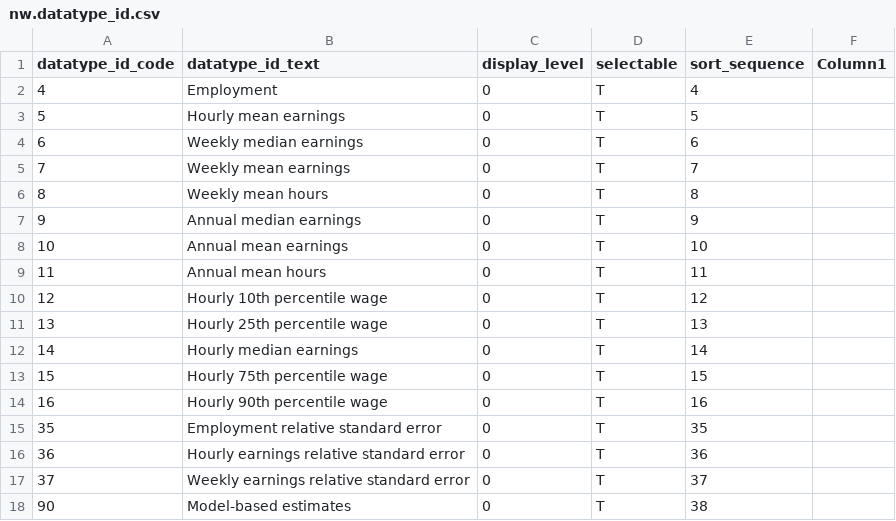
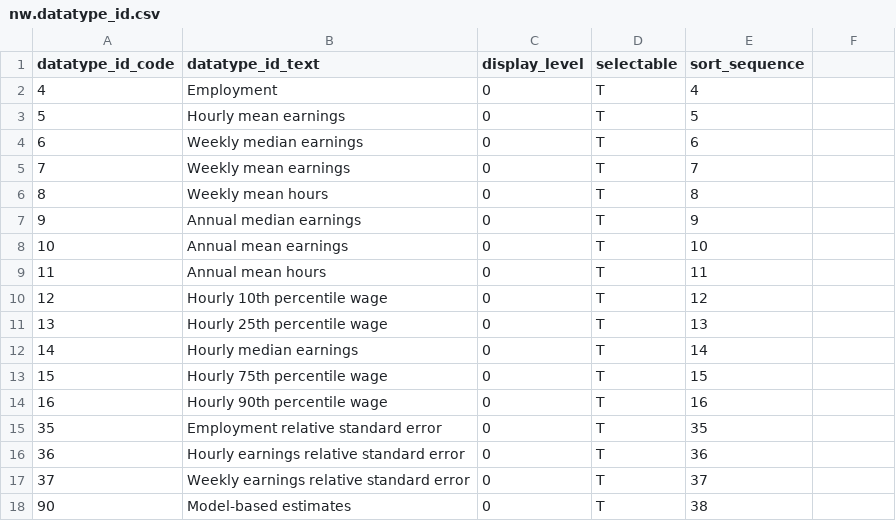
Before and after one commit to MichaelVanatta/PersistenceProjects, a CSV file: sql-part-1/csv/nw.datatype_id.csv, drawn as a sheet; the diff names each change by its address in the sheet, - before the commit and + after, or states it on an @@ line.

```diff
--- a/sql-part-1/csv/nw.datatype_id.csv
+++ b/sql-part-1/csv/nw.datatype_id.csv
-F1: Column1
+F1: (empty)
```
Also changed, not shown: sql-part-1/csv/nw.industry.csv, sql-part-1/csv/nw.level.csv, 8 other files.
